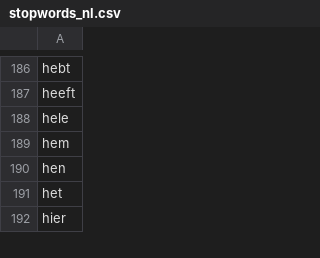
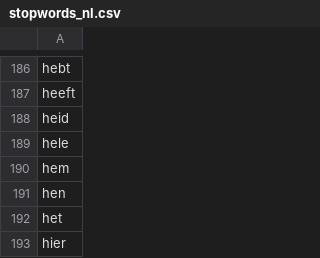
Before and after one commit to mvdhoek/OVVTextMining, a CSV file: Stopwords/stopwords_nl.csv, drawn as a sheet; only a part is shown, gaps mark what is left out; the diff names each change by its address in the sheet, - before the commit and + after, or states it on an @@ line.

Commit message:
Added "heid" as stopword

```diff
--- a/Stopwords/stopwords_nl.csv
+++ b/Stopwords/stopwords_nl.csv
+row 188: heid
```
